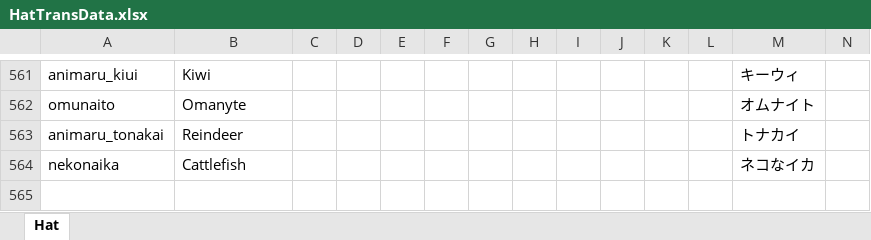
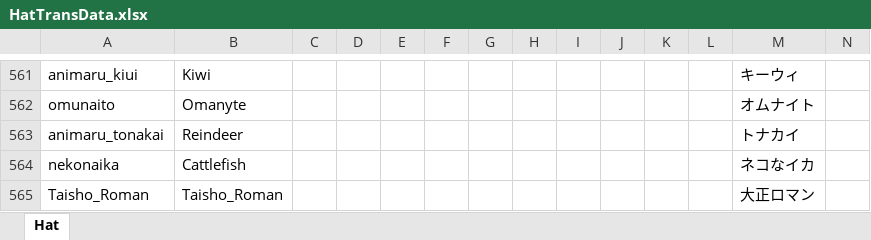
Before and after one commit to yukieiji/ExtremeHats, an Excel workbook: HatTransData.xlsx, sheet Hat, drawn as a sheet; only a part is shown, gaps mark what is left out; values as stored, in another font and other column widths than the file's, no borders; rows hold the shown columns only; the diff names each change by its address in the sheet, - before the commit and + after, or states it on an @@ line.

```diff
--- a/HatTransData.xlsx (sheet Hat)
+++ b/HatTransData.xlsx (sheet Hat)
+row 565: Taisho_Roman | Taisho_Roman |  |  |  |  |  |  |  |  |  |  | 大正ロマン
```
Also changed, not shown: 4 other files.
